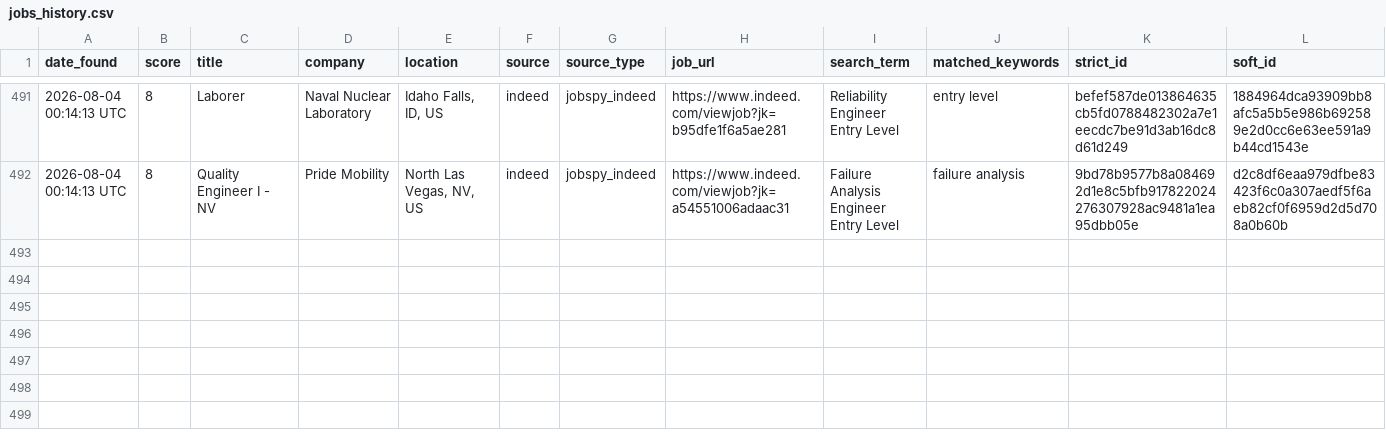
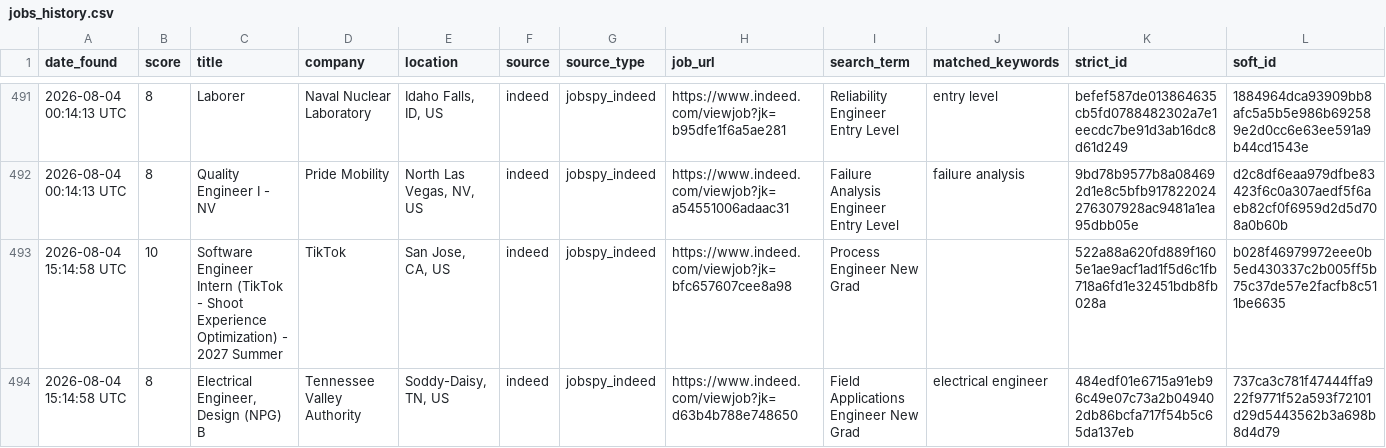
Before and after one commit to emmismyname/jobrobot, a CSV file: data/jobs_history.csv, drawn as a sheet; only a part is shown, gaps mark what is left out.

```diff
--- a/data/jobs_history.csv
+++ b/data/jobs_history.csv
@@ -492 +492,3 @@ date_found,score,title,company,location,source,source_type,job_url,search_term,m
 2026-08-04 00:14:13 UTC,8,Quality Engineer I - NV,Pride Mobility,"North Las Vegas, NV, US",indeed,jobspy_indeed,https://www.indeed.com/viewjob?jk=a54551006adaac31,Failure Analysis Engineer Entry Level,failure analysis,9bd78b9577b8a084692d1e8c5bfb917822024276307928ac9481a1ea95dbb05e,d2c8df6eaa979dfbe83423f6c0a307aedf5f6aeb82cf0f6959d2d5d708a0b60b
+2026-08-04 15:14:58 UTC,10,Software Engineer Intern (TikTok - Shoot Experience Optimization) - 2027 Summer,TikTok,"San Jose, CA, US",indeed,jobspy_indeed,https://www.indeed.com/viewjob?jk=bfc657607cee8a98,Process Engineer New Grad,,522a88a620fd889f1605e1ae9acf1ad1f5d6c1fb718a6fd1e32451bdb8fb028a,b028f46979972eee0b5ed430337c2b005ff5b75c37de57e2facfb8c511be6635
+2026-08-04 15:14:58 UTC,8,"Electrical Engineer, Design (NPG) B",Tennessee Valley Authority,"Soddy-Daisy, TN, US",indeed,jobspy_indeed,https://www.indeed.com/viewjob?jk=d63b4b788e748650,Field Applications Engineer New Grad,electrical engineer,484edf01e6715a91eb96c49e07c73a2b049402db86bcfa717f54b5c65da137eb,737ca3c781f47444ffa922f9771f52a593f72101d29d5443562b3a698b8d4d79
```
Also changed, not shown: 1 other file.
